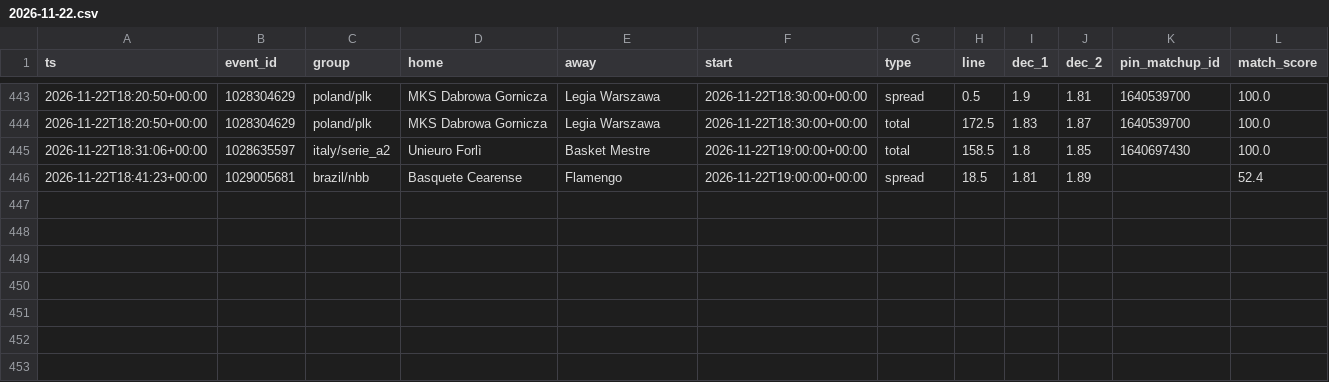
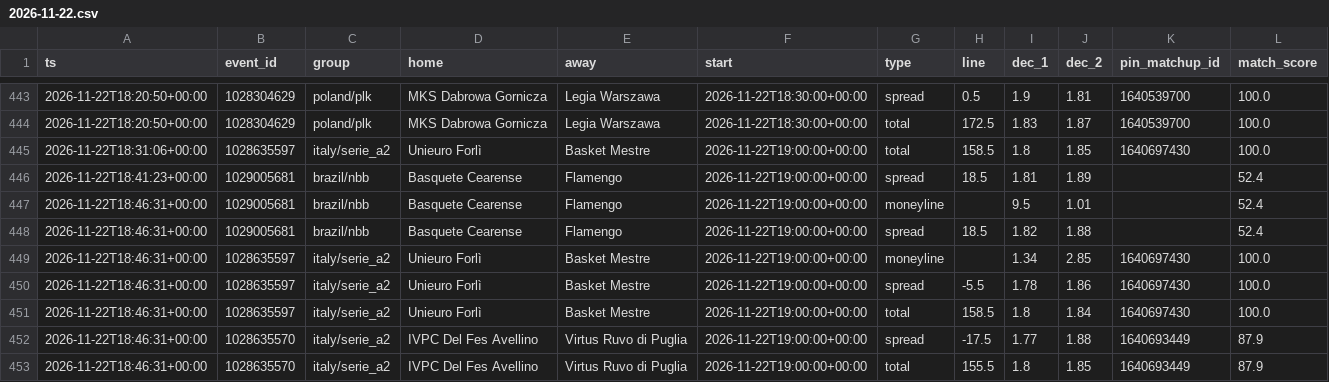
Before and after one commit to dataztrul/hoopsedge-odds, a CSV file: data/kambi/2026-11-22.csv, drawn as a sheet; only a part is shown, gaps mark what is left out.

```diff
--- a/data/kambi/2026-11-22.csv
+++ b/data/kambi/2026-11-22.csv
@@ -446 +446,8 @@ ts,event_id,group,home,away,start,type,line,dec_1,dec_2,pin_matchup_id,match_sco
 2026-11-22T18:41:23+00:00,1029005681,brazil/nbb,Basquete Cearense,Flamengo,2026-11-22T19:00:00+00:00,spread,18.5,1.81,1.89,,52.4
+2026-11-22T18:46:31+00:00,1029005681,brazil/nbb,Basquete Cearense,Flamengo,2026-11-22T19:00:00+00:00,moneyline,,9.5,1.01,,52.4
+2026-11-22T18:46:31+00:00,1029005681,brazil/nbb,Basquete Cearense,Flamengo,2026-11-22T19:00:00+00:00,spread,18.5,1.82,1.88,,52.4
+2026-11-22T18:46:31+00:00,1028635597,italy/serie_a2,Unieuro Forlì,Basket Mestre,2026-11-22T19:00:00+00:00,moneyline,,1.34,2.85,1640697430,100.0
+2026-11-22T18:46:31+00:00,1028635597,italy/serie_a2,Unieuro Forlì,Basket Mestre,2026-11-22T19:00:00+00:00,spread,-5.5,1.78,1.86,1640697430,100.0
+2026-11-22T18:46:31+00:00,1028635597,italy/serie_a2,Unieuro Forlì,Basket Mestre,2026-11-22T19:00:00+00:00,total,158.5,1.8,1.84,1640697430,100.0
+2026-11-22T18:46:31+00:00,1028635570,italy/serie_a2,IVPC Del Fes Avellino,Virtus Ruvo di Puglia,2026-11-22T19:00:00+00:00,spread,-17.5,1.77,1.88,1640693449,87.9
+2026-11-22T18:46:31+00:00,1028635570,italy/serie_a2,IVPC Del Fes Avellino,Virtus Ruvo di Puglia,2026-11-22T19:00:00+00:00,total,155.5,1.8,1.85,1640693449,87.9
```
Also changed, not shown: data/matchups.csv, data/odds/2026-11-22.csv, 2 other files.
